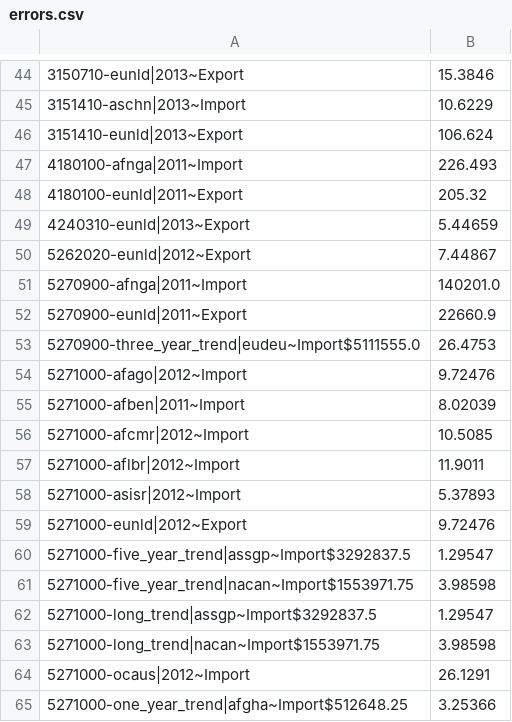
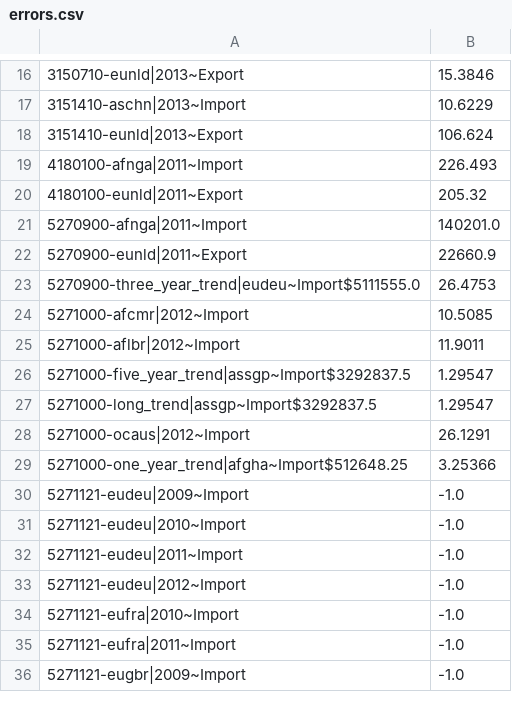
Before and after one commit to wolfwolf123/OEC_Validation, a CSV file: errors.csv, drawn as a sheet; only a part is shown, gaps mark what is left out; the shorter side is filled out with more unchanged rows; the diff covers the shown part only.

```diff
--- a/errors.csv
+++ b/errors.csv
@@ -48,4 +20,2 @@
 4180100-eunld|2011~Export,205.32
-4240310-eunld|2013~Export,5.44659
-5262020-eunld|2012~Export,7.44867
 5270900-afnga|2011~Import,140201.0
@@ -53,12 +23,6 @@
 5270900-three_year_trend|eudeu~Import$5111555.0,26.4753
-5271000-afago|2012~Import,9.72476
-5271000-afben|2011~Import,8.02039
 5271000-afcmr|2012~Import,10.5085
 5271000-aflbr|2012~Import,11.9011
-5271000-asisr|2012~Import,5.37893
-5271000-eunld|2012~Export,9.72476
 5271000-five_year_trend|assgp~Import$3292837.5,1.29547
-5271000-five_year_trend|nacan~Import$1553971.75,3.98598
 5271000-long_trend|assgp~Import$3292837.5,1.29547
-5271000-long_trend|nacan~Import$1553971.75,3.98598
 5271000-ocaus|2012~Import,26.1291
```
Also changed, not shown: 1 added row and 38 removed rows elsewhere in this file, 3 other files.
